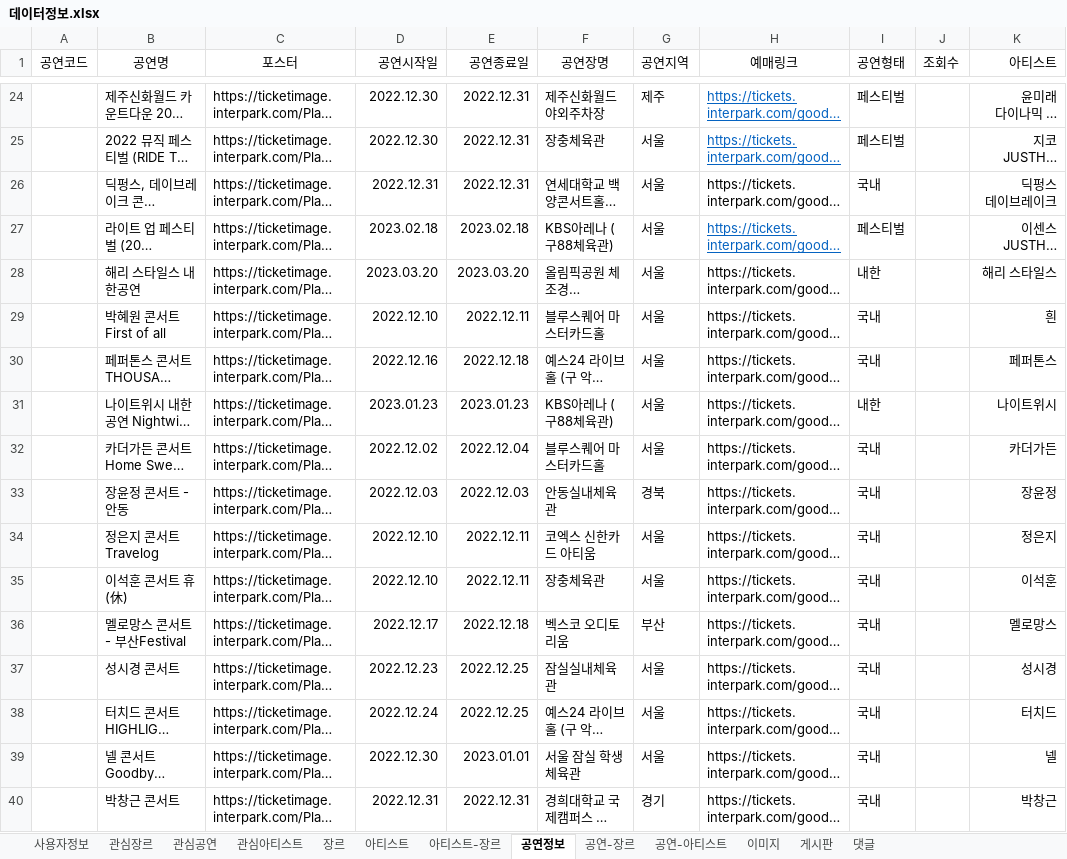
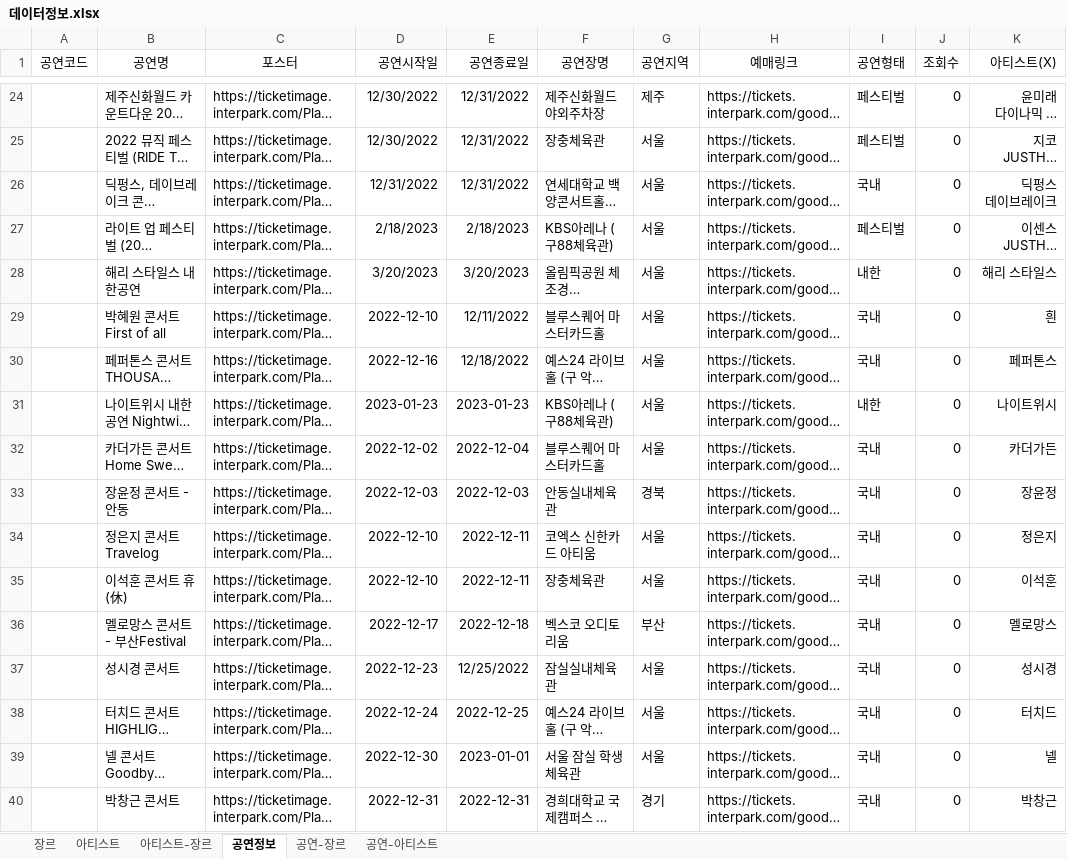
Before and after one commit to Preznt/Tiget, an Excel workbook: document/데이터정보.xlsx, sheet 공연정보, drawn as a sheet; only a part is shown, gaps mark what is left out; long unchanged cells end in …; values as stored, in another font and other column widths than the file's, no borders; the diff covers the shown part only; the diff names each change by its address in the sheet, - before the commit and + after, or states it on an @@ line.

```diff
--- a/document/데이터정보.xlsx (sheet 공연정보)
+++ b/document/데이터정보.xlsx (sheet 공연정보)
-sheet tab: 사용자정보
-sheet tab: 관심장르
-sheet tab: 관심공연
-sheet tab: 관심아티스트
-sheet tab: 이미지
-sheet tab: 게시판
-sheet tab: 댓글
-K1: 아티스트
+K1: 아티스트(X)
-D24:D25 (공연시작일): 2022.12.30
+D24:D25 (공연시작일): 12/30/2022
-E24:E26 (공연종료일): 2022.12.31
+E24:E26 (공연종료일): 12/31/2022
@@ H24:H25 underline: on → off, text colour: #0563C1 → black @@
-J24:J40 (조회수): (empty)
+J24:J40 (조회수): 0
-D26 (공연시작일): 2022.12.31
+D26 (공연시작일): 12/31/2022
-D27 (공연시작일): 2023.02.18
+D27 (공연시작일): 2/18/2023
-E27 (공연종료일): 2023.02.18
+E27 (공연종료일): 2/18/2023
@@ H27 underline: on → off, text colour: #0563C1 → black @@
-D28 (공연시작일): 2023.03.20
+D28 (공연시작일): 3/20/2023
-E28 (공연종료일): 2023.03.20
+E28 (공연종료일): 3/20/2023
-D29 (공연시작일): 2022.12.10
+D29 (공연시작일): 2022-12-10
-E29 (공연종료일): 2022.12.11
+E29 (공연종료일): 12/11/2022
-D30 (공연시작일): 2022.12.16
+D30 (공연시작일): 2022-12-16
-E30 (공연종료일): 2022.12.18
+E30 (공연종료일): 12/18/2022
-D31 (공연시작일): 2023.01.23
+D31 (공연시작일): 2023-01-23
-E31 (공연종료일): 2023.01.23
+E31 (공연종료일): 2023-01-23
-D32 (공연시작일): 2022.12.02
+D32 (공연시작일): 2022-12-02
-E32 (공연종료일): 2022.12.04
+E32 (공연종료일): 2022-12-04
-D33 (공연시작일): 2022.12.03
+D33 (공연시작일): 2022-12-03
-E33 (공연종료일): 2022.12.03
+E33 (공연종료일): 2022-12-03
-D34:D35 (공연시작일): 2022.12.10
+D34:D35 (공연시작일): 2022-12-10
-E34:E35 (공연종료일): 2022.12.11
+E34:E35 (공연종료일): 2022-12-11
-D36 (공연시작일): 2022.12.17
+D36 (공연시작일): 2022-12-17
-E36 (공연종료일): 2022.12.18
+E36 (공연종료일): 2022-12-18
-D37 (공연시작일): 2022.12.23
+D37 (공연시작일): 2022-12-23
-E37 (공연종료일): 2022.12.25
+E37 (공연종료일): 12/25/2022
-D38 (공연시작일): 2022.12.24
+D38 (공연시작일): 2022-12-24
-E38 (공연종료일): 2022.12.25
+E38 (공연종료일): 2022-12-25
-D39 (공연시작일): 2022.12.30
+D39 (공연시작일): 2022-12-30
-E39 (공연종료일): 2023.01.01
+E39 (공연종료일): 2023-01-01
-D40 (공연시작일): 2022.12.31
+D40 (공연시작일): 2022-12-31
-E40 (공연종료일): 2022.12.31
+E40 (공연종료일): 2022-12-31
```
Also changed, not shown: 69 edited cells and cell formats elsewhere in this sheet, sheet 아티스트, 5 other files.
